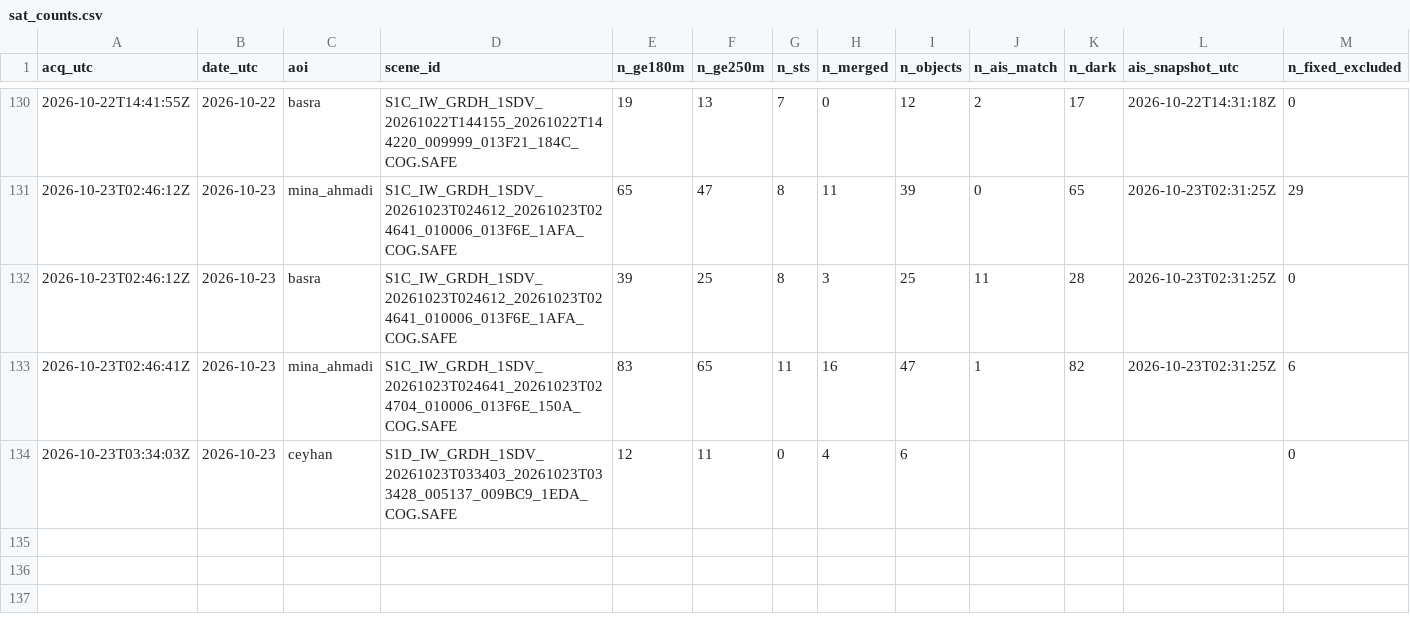
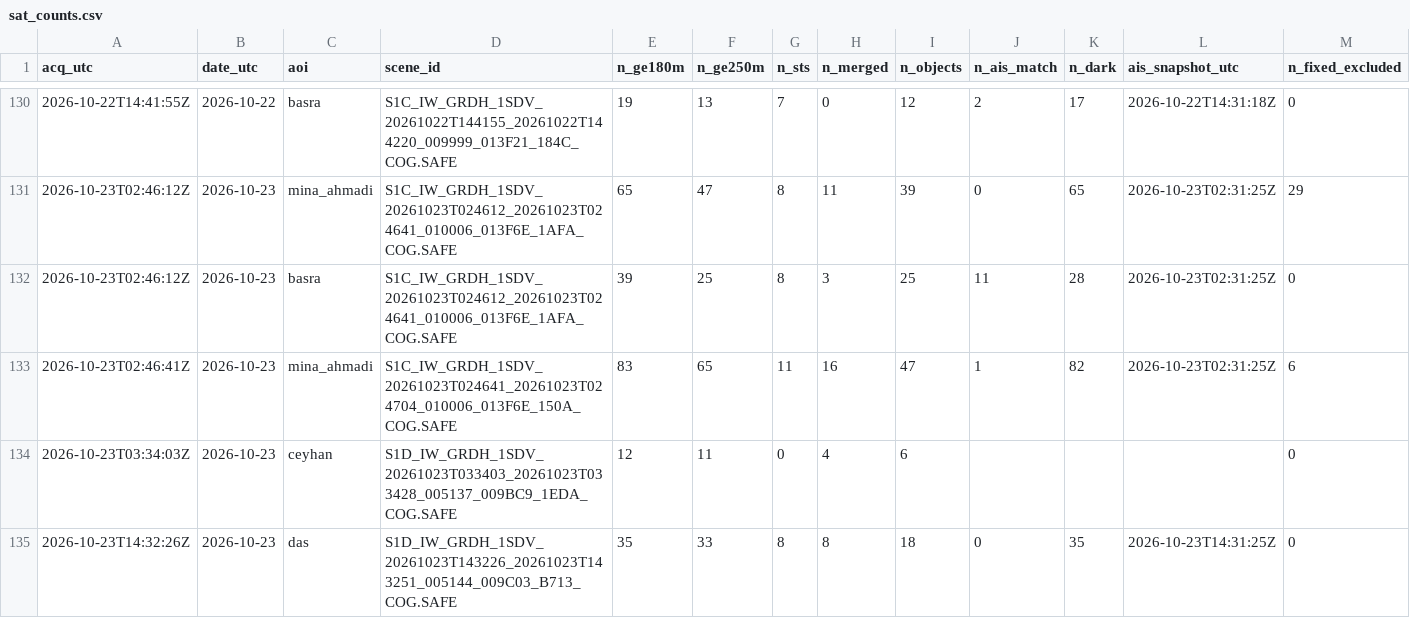
Before and after one commit to ferrialessandro32-wq/hormuz-sat, a CSV file: data/sat_counts.csv, drawn as a sheet; only a part is shown, gaps mark what is left out; rows hold the shown columns only; the diff names each change by its address in the sheet, - before the commit and + after, or states it on an @@ line.

```diff
--- a/data/sat_counts.csv
+++ b/data/sat_counts.csv
+row 135: 2026-10-23T14:32:26Z | 2026-10-23 | das | S1D_IW_GRDH_1SDV_20261023T143226_20261023T143251_005144_009C03_B713_COG.SAFE | 35 | 33 | 8 | 8 | 18 | 0 | 35 | 2026-10-23T14:31:25Z | 0
```
Also changed, not shown: data/detections.csv, 4 other files.
